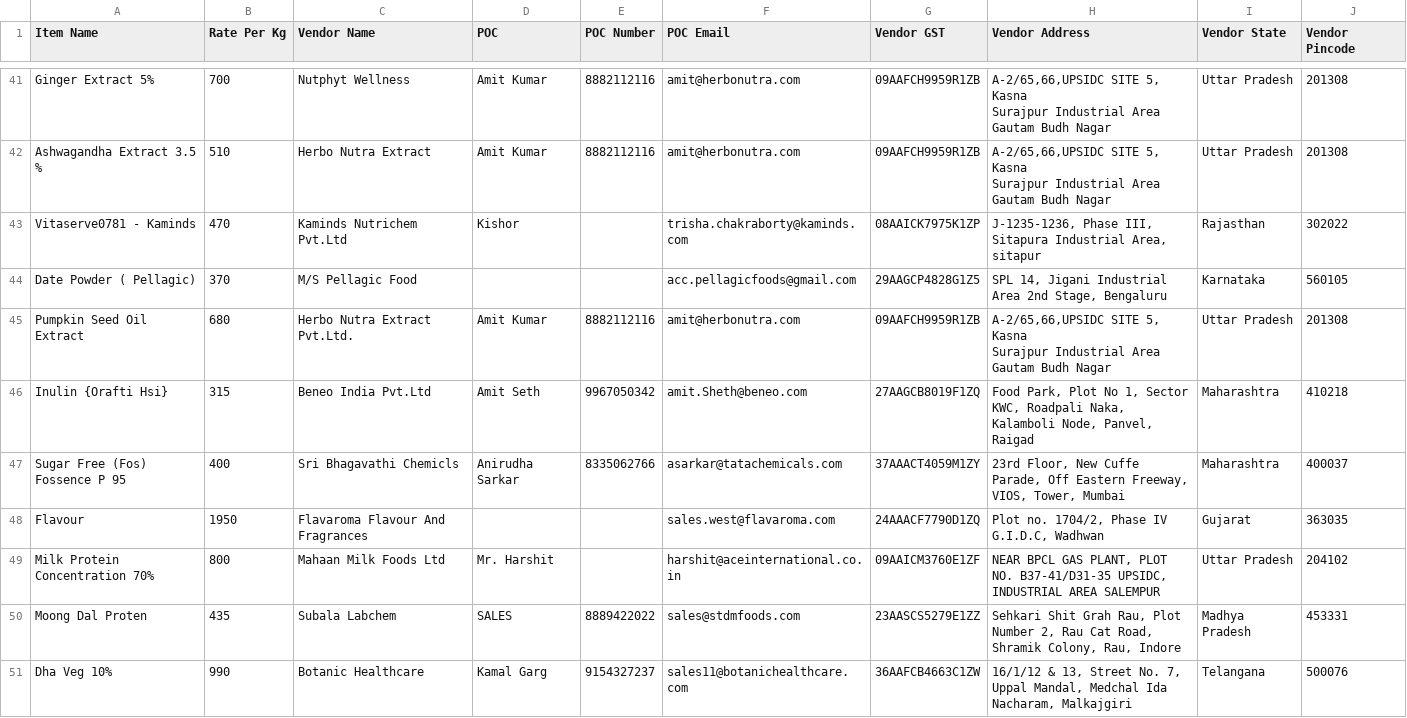
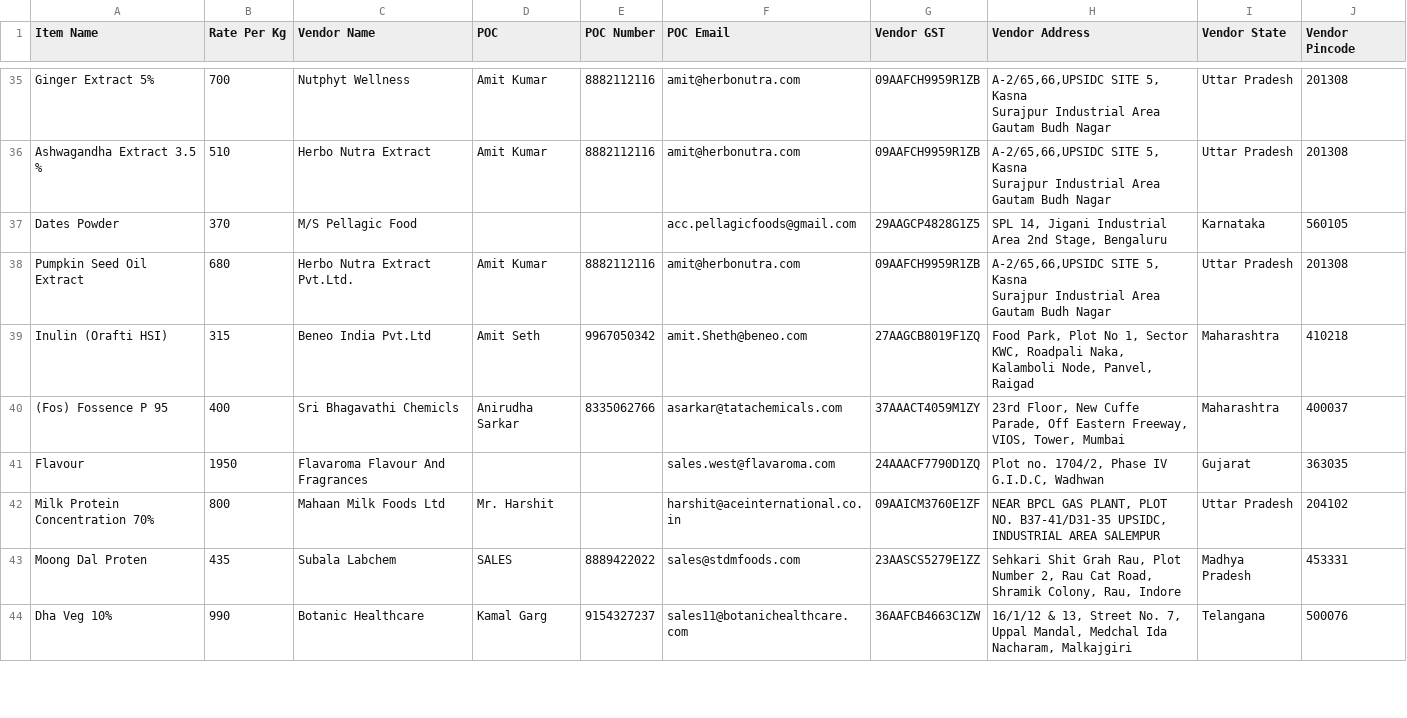
Before and after one commit to karan271295-max/IngreX, a CSV file: suppliers.csv, drawn as a sheet; only a part is shown, gaps mark what is left out; removed rows and columns are numbered as before the commit, all else as after; the diff covers the shown part only; the diff names each change by its address in the sheet, - before the commit and + after, or states it on an @@ line.

Commit message:
replace catalogue with new supplier CSV (21.csv); tolerant CSV read + name cleaning; fix sub-₹1 price band

```diff
--- a/suppliers.csv
+++ b/suppliers.csv
-row 43: Vitaserve0781 - Kaminds | 470 | Kaminds Nutrichem Pvt.Ltd | Kishor |  | trisha.chakraborty@kaminds.com | 08AAICK7975K1ZP | J-1235-1236, Phase III, Sitapura Industrial Area, sitapur | Rajasthan | 302022
-A37 (Item Name): Date Powder ( Pellagic)
+A37 (Item Name): Dates Powder
-A39 (Item Name): Inulin {Orafti Hsi}
+A39 (Item Name): Inulin (Orafti HSI)
-A40 (Item Name): Sugar Free (Fos) Fossence P 95
+A40 (Item Name): (Fos) Fossence P 95
```
Also changed, not shown: 13 removed rows and 43 edited cells elsewhere in this file, 1 other file.
